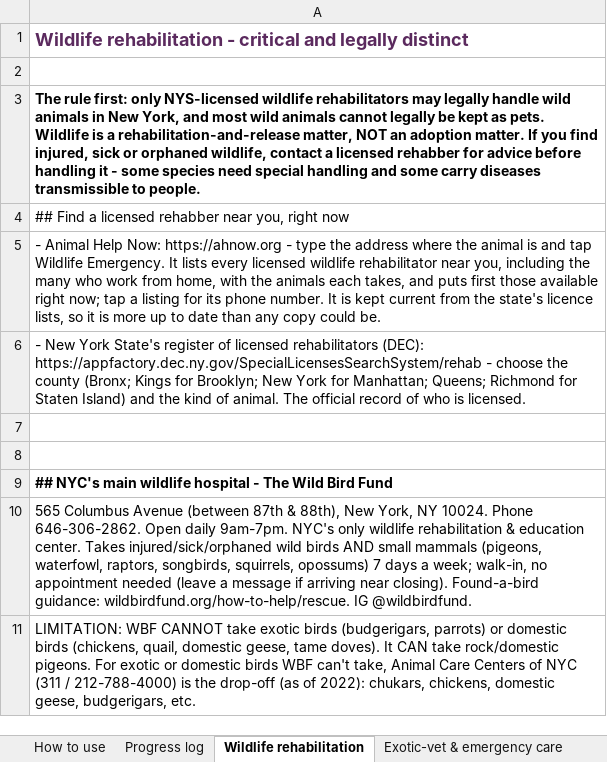
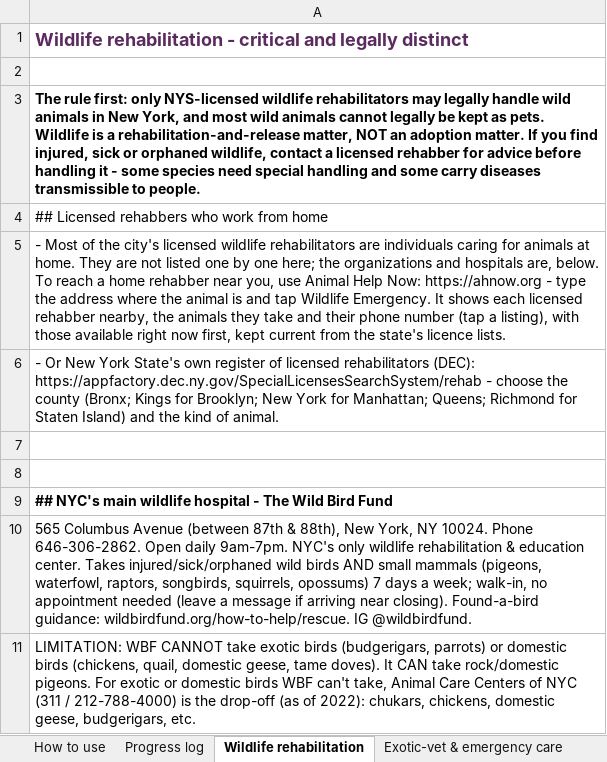
Before and after one commit to btaylor62000-spec/nyc-animal-rescue, an Excel workbook: research/NYC_Exotic_SmallAnimal_Wildlife_Reference.xlsx, sheet Wildlife rehabilitation, drawn as a sheet; only a part is shown; values as stored, in another font and other column widths than the file's, no borders; the diff names each change by its address in the sheet, - before the commit and + after, or states it on an @@ line.

```diff
--- a/research/NYC_Exotic_SmallAnimal_Wildlife_Reference.xlsx (sheet Wildlife rehabilitation)
+++ b/research/NYC_Exotic_SmallAnimal_Wildlife_Reference.xlsx (sheet Wildlife rehabilitation)
-A4: ## Find a licensed rehabber near you, right now
+A4: ## Licensed rehabbers who work from home
-A5: - Animal Help Now: https://ahnow.org - type the address where the animal is and tap Wildlife Emergency. It lists every licensed wildlife rehabilitator near you, including the many who work from home, with the animals each takes, and puts first those available right now; tap a listing for its phone number. It is kept current from the state's licence lists, so it is more up to date than any copy could be.
+A5: - Most of the city's licensed wildlife rehabilitators are individuals caring for animals at home. They are not listed one by one here; the organizations and hospitals are, below. To reach a home rehabber near you, use Animal Help Now: https://ahnow.org - type the address where the animal is and tap Wildlife Emergency. It shows each licensed rehabber nearby, the animals they take and their phone number (tap a listing), with those available right now first, kept current from the state's licence lists.
-A6: - New York State's register of licensed rehabilitators (DEC): https://appfactory.dec.ny.gov/SpecialLicensesSearchSystem/rehab - choose the county (Bronx; Kings for Brooklyn; New York for Manhattan; Queens; Richmond for Staten Island) and the kind of animal. The official record of who is licensed.
+A6: - Or New York State's own register of licensed rehabilitators (DEC): https://appfactory.dec.ny.gov/SpecialLicensesSearchSystem/rehab - choose the county (Bronx; Kings for Brooklyn; New York for Manhattan; Queens; Richmond for Staten Island) and the kind of animal.
```
Also changed, not shown: research/NYC_Dog_Rescue_Reference.xlsx, 10 other files.
